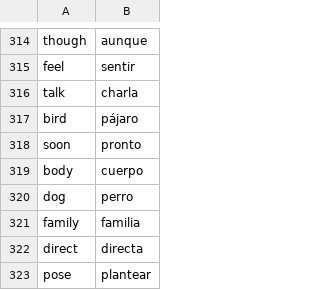
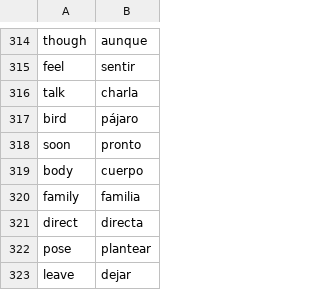
Before and after one commit to cpenelton/cs224s_project, a CSV file: final_project_code/flashcards.csv, drawn as a sheet; only a part is shown, gaps mark what is left out; the shorter side is filled out with more unchanged rows; the diff names each change by its address in the sheet, - before the commit and + after, or states it on an @@ line.

```diff
--- a/final_project_code/flashcards.csv
+++ b/final_project_code/flashcards.csv
-row 320: dog | perro
```
Also changed, not shown: 2 other files.
